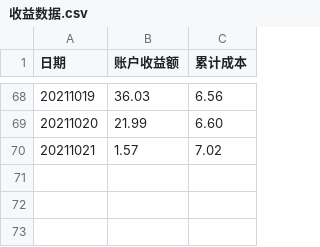
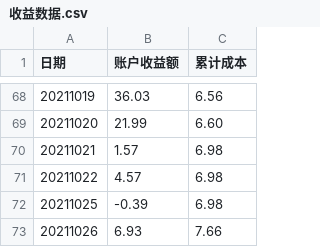
Before and after one commit to zwdnet/stockpractice, a CSV file: analysics/收益数据.csv, drawn as a sheet; only a part is shown, gaps mark what is left out.

```diff
--- a/analysics/收益数据.csv
+++ b/analysics/收益数据.csv
@@ -69,2 +69,5 @@
 20211020,21.99,6.60
-20211021,1.57,7.02
+20211021,1.57,6.98
+20211022,4.57,6.98
+20211025,-0.39,6.98
+20211026,6.93,7.66
```
Also changed, not shown: analysics/交易记录.csv, 交易记录.csv, 18 other files.
